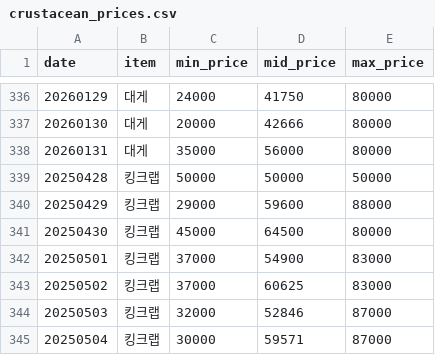
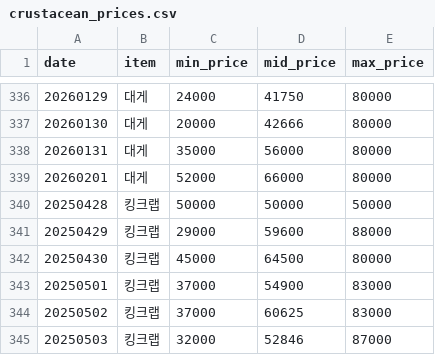
Before and after one commit to stmin2/crabprice, a CSV file: docs/crustacean_prices.csv, drawn as a sheet; only a part is shown, gaps mark what is left out; the shorter side is filled out with more unchanged rows.

```diff
--- a/docs/crustacean_prices.csv
+++ b/docs/crustacean_prices.csv
@@ -338,2 +338,3 @@ date,item,min_price,mid_price,max_price
 20260131,대게,35000,56000,80000
+20260201,대게,52000,66000,80000
 20250428,킹크랩,50000,50000,50000
```
Also changed, not shown: crustacean_prices.csv, 4 other files.
